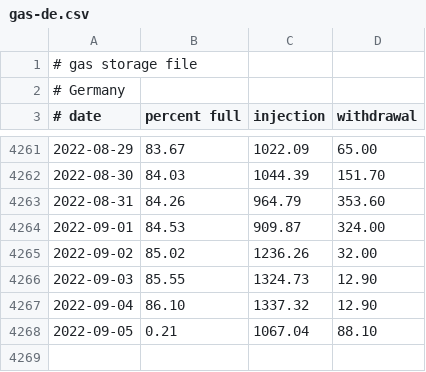
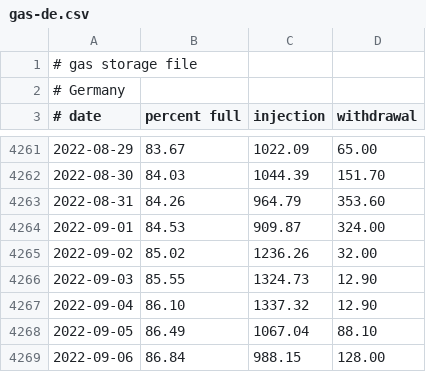
Before and after one commit to wp-xyz/gas_storage, a CSV file: data/gas-de.csv, drawn as a sheet; only a part is shown, gaps mark what is left out.

```diff
--- a/data/gas-de.csv
+++ b/data/gas-de.csv
@@ -4267,2 +4267,3 @@
 2022-09-04	86.10	1337.32	12.90
-2022-09-05	0.21	1067.04	88.10
+2022-09-05	86.49	1067.04	88.10
+2022-09-06	86.84	988.15	128.00
```
Also changed, not shown: 3 other files.
